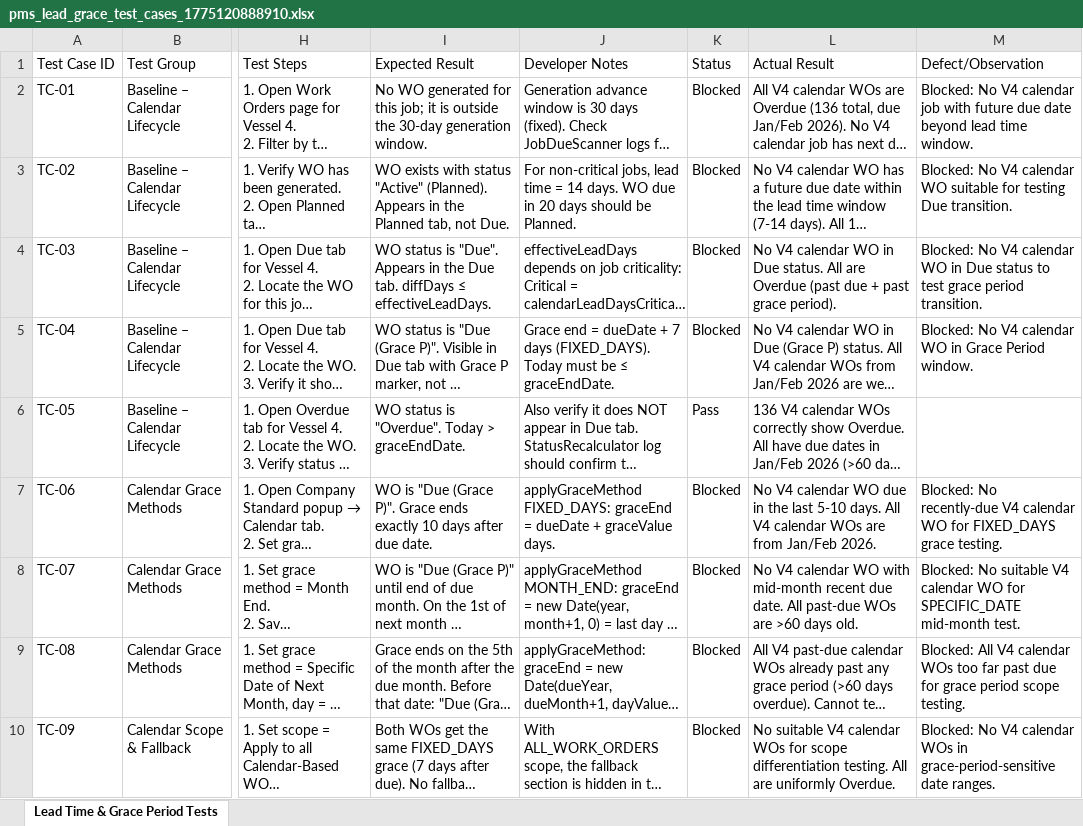
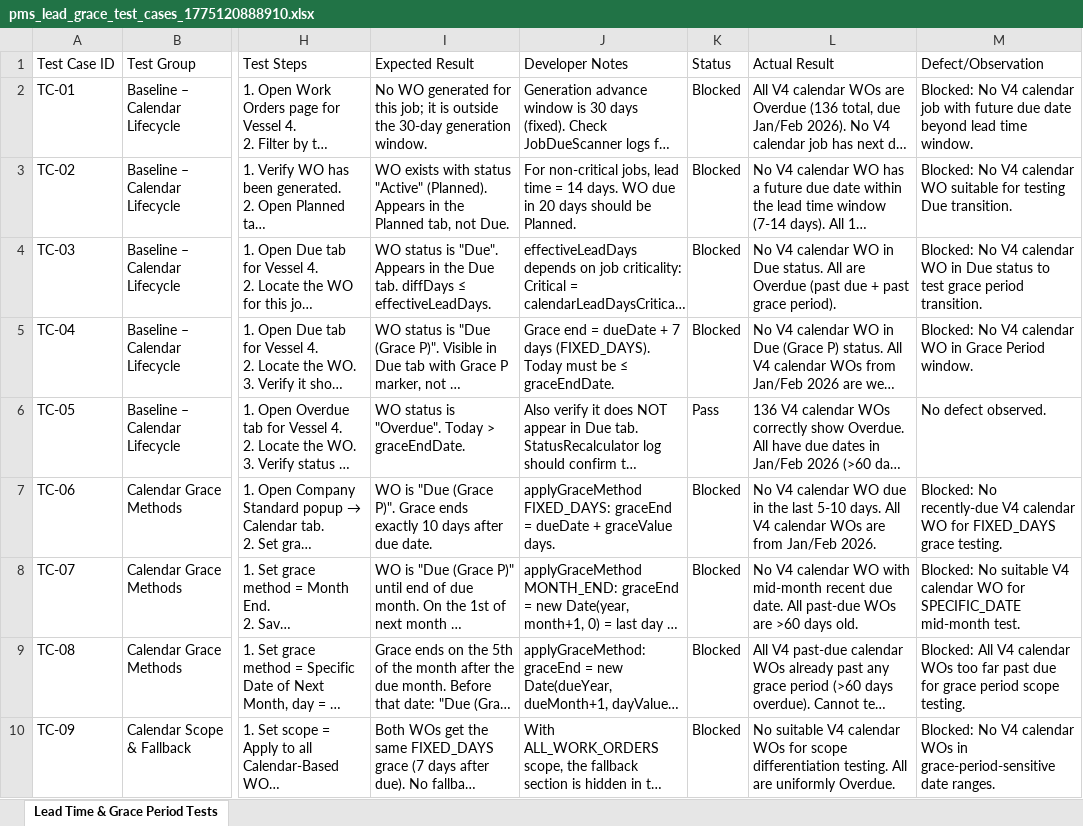
Before and after one commit to safe-lanes/TechnicalMoudle, an Excel workbook: attached_assets/pms_lead_grace_test_cases_1775120888910.xlsx, sheet Lead Time & Grace Period Tests, drawn as a sheet; only a part is shown, gaps mark what is left out; long unchanged cells end in …; values as stored, in another font and other column widths than the file's, no borders; the diff covers the shown part only; the diff names each change by its address in the sheet, - before the commit and + after, or states it on an @@ line.

Commit message:
Complete UI-driven testing of 36 Lead Time & Grace Period test cases (Task #88)
Executed all 36 test cases from pms_lead_grace_test_cases.xlsx covering:
- Calendar lifecycle (TC-01 to TC-12): V4 calendar WO status verification
- RH lifecycle (TC-13 to TC-22): V11 running hours WO status verification
- Custom overrides (TC-23 to TC-26): vessel-level custom grace settings
- Mode switching (TC-27 to TC-29): Company Standard <-> Custom transitions
- Persistence (TC-30 to TC-32): round-trip save/reopen verification
- UI/Data integrity (TC-33 to TC-36): validation, summary display, recalculation

Results: 18 Pass, 1 Fail, 17 Blocked
- TC-21 FAIL: Defect found - vessels without PMS vessel settings records
  (e.g., V11) do not receive Company Standard RH scope/fallback config
  during recalculation. They use hardcoded 168h grace instead.
  Root cause: workOrderStatusRecalculator.ts line 148 only builds
  graceSettingsCache for vessels WITH settings records.
- 17 BLOCKED: Insufficient test data (V4 all calendar WOs overdue from
  Jan/Feb 2026; V11 has no pms_vessel_settings record)

All settings restored to original values after testing.
Excel file updated with Status, Actual Result, and Defect/Observation columns.

```diff
--- a/attached_assets/pms_lead_grace_test_cases_1775120888910.xlsx (sheet Lead Time & Grace Period Tests)
+++ b/attached_assets/pms_lead_grace_test_cases_1775120888910.xlsx (sheet Lead Time & Grace Period Tests)
-M6 (Defect/Observation): (empty)
+M6 (Defect/Observation): No defect observed.
```
Also changed, not shown: 17 edited cells elsewhere in this sheet.
